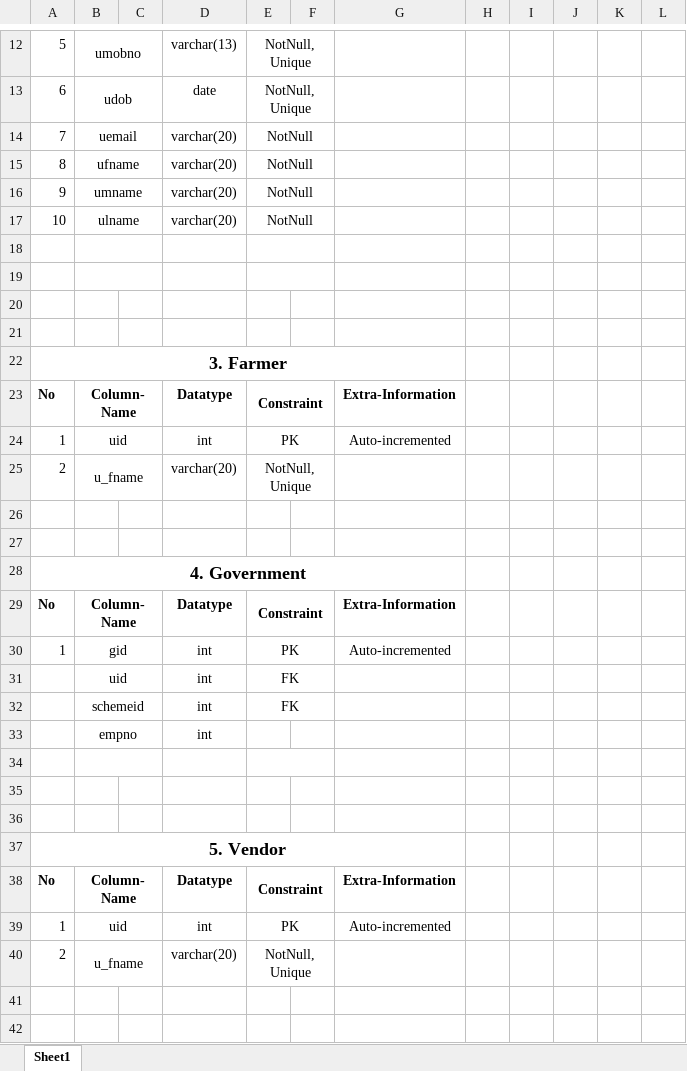
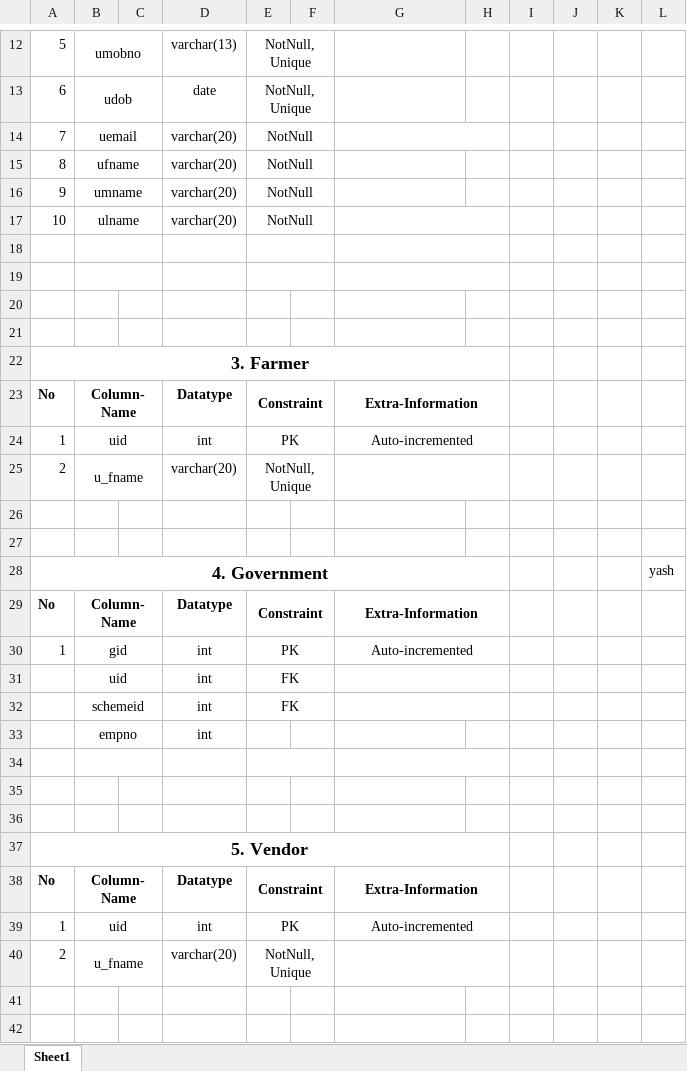
Before and after one commit to surajkiswe/Cdac-Project, an Excel workbook: Documentation/ProjectDatabaseSchema utkarsh.xlsx, sheet Sheet1, drawn as a sheet; only a part is shown, gaps mark what is left out; values as stored, in another font and other column widths than the file's, no borders; the diff covers the shown part only; the diff names each change by its address in the sheet, - before the commit and + after, or states it on an @@ line.

Commit message:
utkarshfirst commit

```diff
--- a/Documentation/ProjectDatabaseSchema utkarsh.xlsx (sheet Sheet1)
+++ b/Documentation/ProjectDatabaseSchema utkarsh.xlsx (sheet Sheet1)
+G14:H14 merged
+G17:H17 merged
+G18:H18 merged
+G19:H19 merged
-A22:G22 merged
+A22:H22 merged
+G23:H23 merged
+G24:H24 merged
+G25:H25 merged
-A28:G28 merged
+A28:H28 merged
-L28: (empty)
+L28: yash
+G29:H29 merged
+G30:H30 merged
+G31:H31 merged
+G32:H32 merged
+G34:H34 merged
-A37:G37 merged
+A37:H37 merged
+G38:H38 merged
+G39:H39 merged
+G40:H40 merged
```
Also changed, not shown: merged cells elsewhere in this sheet.
